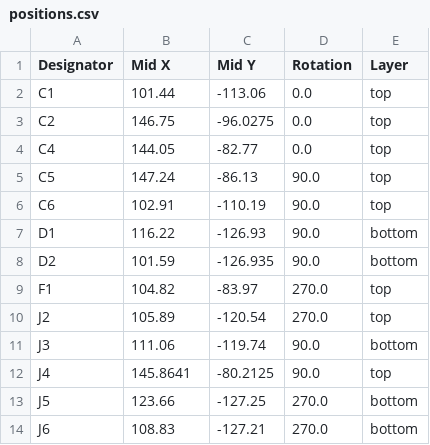
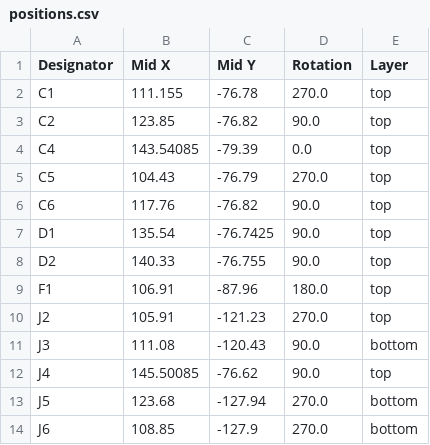
Before and after one commit to Jerzeek/room-pcb, a CSV file: pcb/production/positions.csv, drawn as a sheet; only a part is shown; the diff covers the shown part only.

```diff
--- a/pcb/production/positions.csv
+++ b/pcb/production/positions.csv
@@ -1,14 +1,14 @@
 Designator,Mid X,Mid Y,Rotation,Layer
-C1,101.44,-113.06,0.0,top
-C2,146.75,-96.0275,0.0,top
-C4,144.05,-82.77,0.0,top
-C5,147.24,-86.13,90.0,top
-C6,102.91,-110.19,90.0,top
-D1,116.22,-126.93,90.0,bottom
-D2,101.59,-126.935,90.0,bottom
-F1,104.82,-83.97,270.0,top
-J2,105.89,-120.54,270.0,top
-J3,111.06,-119.74,90.0,bottom
-J4,145.8641,-80.2125,90.0,top
-J5,123.66,-127.25,270.0,bottom
-J6,108.83,-127.21,270.0,bottom
+C1,111.155,-76.78,270.0,top
+C2,123.85,-76.82,90.0,top
+C4,143.54085,-79.39,0.0,top
+C5,104.43,-76.79,270.0,top
+C6,117.76,-76.82,90.0,top
+D1,135.54,-76.7425,90.0,top
+D2,140.33,-76.755,90.0,top
+F1,106.91,-87.96,180.0,top
+J2,105.91,-121.23,270.0,top
+J3,111.08,-120.43,90.0,bottom
+J4,145.50085,-76.62,90.0,top
+J5,123.68,-127.94,270.0,bottom
+J6,108.85,-127.9,270.0,bottom
```
Also changed, not shown: 3 added rows and 31 edited cells elsewhere in this file, 28 other files.
